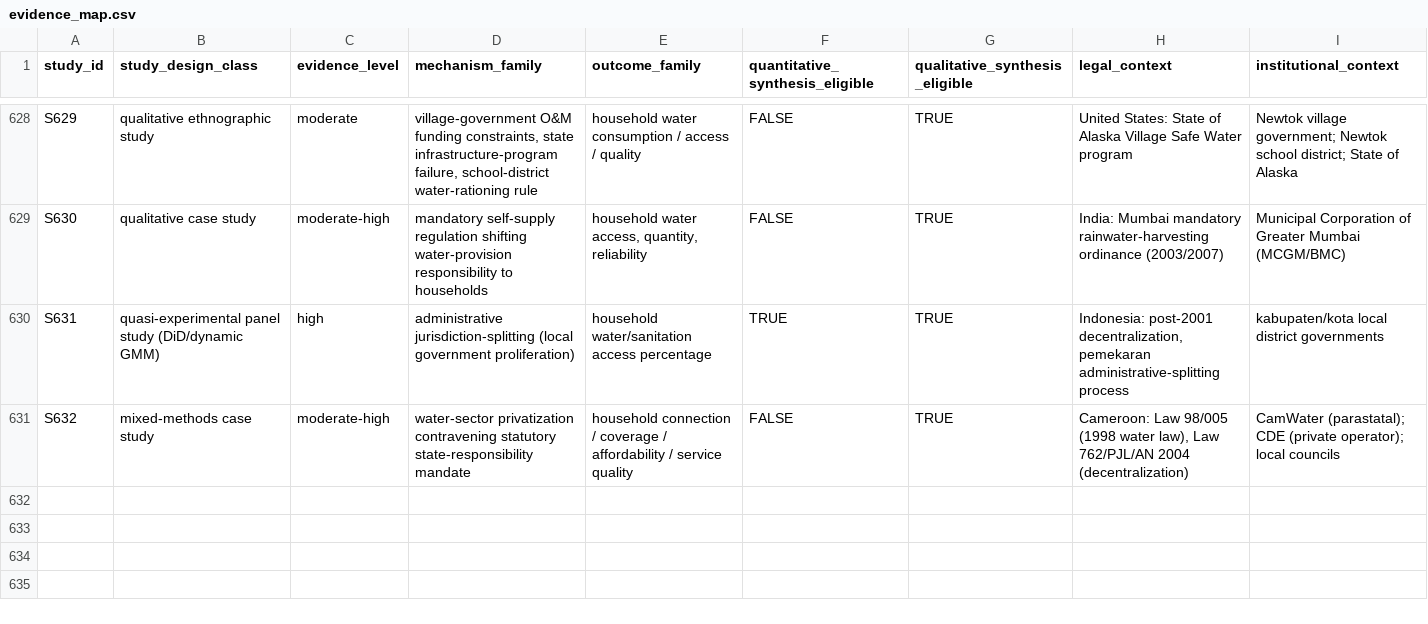
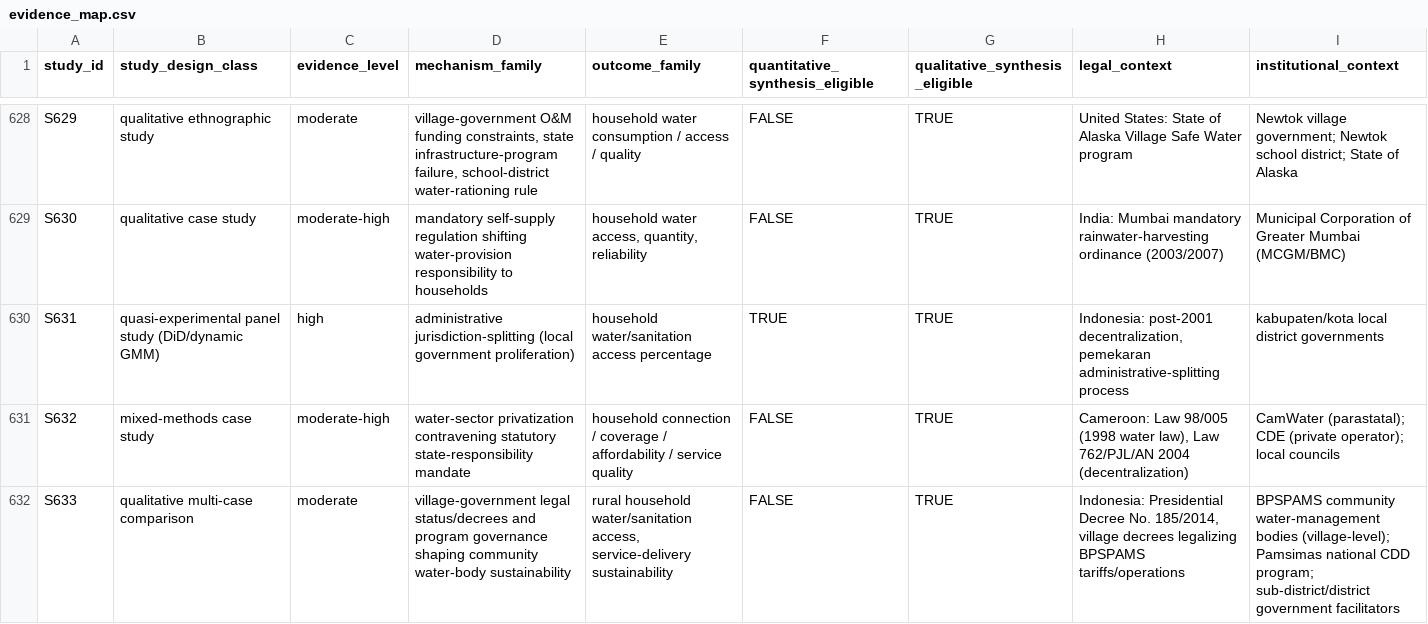
Before and after one commit to jrklaus8/water-law-dataset, a CSV file: legal-last-mile-systematic-review/05_analysis/descriptive/evidence_map.csv, drawn as a sheet; only a part is shown, gaps mark what is left out; the diff names each change by its address in the sheet, - before the commit and + after, or states it on an @@ line.

```diff
--- a/legal-last-mile-systematic-review/05_analysis/descriptive/evidence_map.csv
+++ b/legal-last-mile-systematic-review/05_analysis/descriptive/evidence_map.csv
+row 632: S633 | qualitative multi-case comparison | moderate | village-government legal status/decrees and program governance shaping community water-body sustainability | rural household water/sanitation access, service-delivery sustainability | FALSE | TRUE | Indonesia: Presidential Decree No. 185/2014, village decrees legalizing BPSPAMS tariffs/operations | BPSPAMS community water-management bodies (village-level); Pamsimas national CDD program; sub-district/district government facilitators
```
Also changed, not shown: legal-last-mile-systematic-review/02_screening/exclusion_log/exclusion_log.csv, legal-last-mile-systematic-review/02_screening/full_text/full_text_retrieval_queue.csv, 7 other files.
